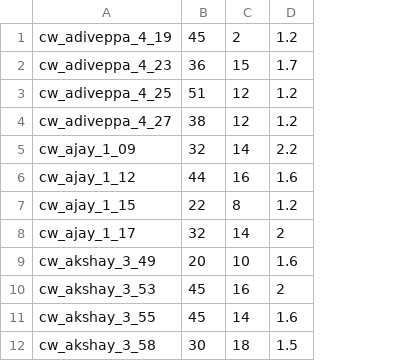
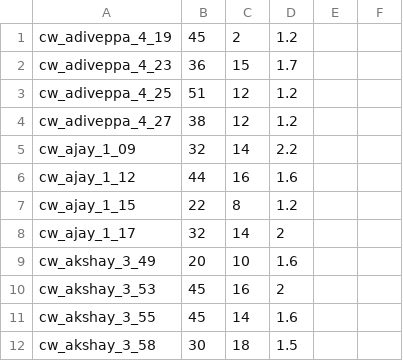
Before and after one commit to varsh2506/Handheld-Doppler-Analysis, a CSV file: Data.csv, drawn as a sheet; only a part is shown; the diff names each change by its address in the sheet, - before the commit and + after, or states it on an @@ line.

```diff
--- a/Data.csv
+++ b/Data.csv
+column E, empty
+column F, empty
```
Also changed, not shown: 22 other files.
